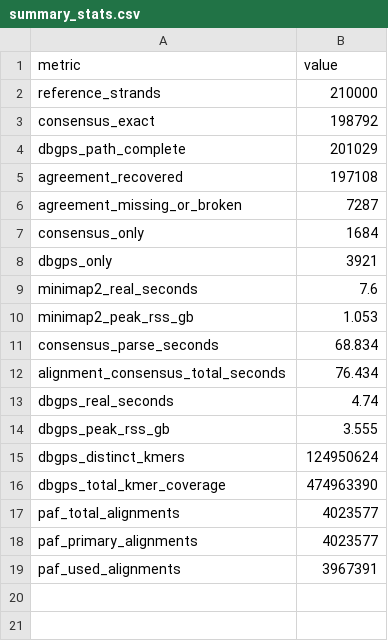
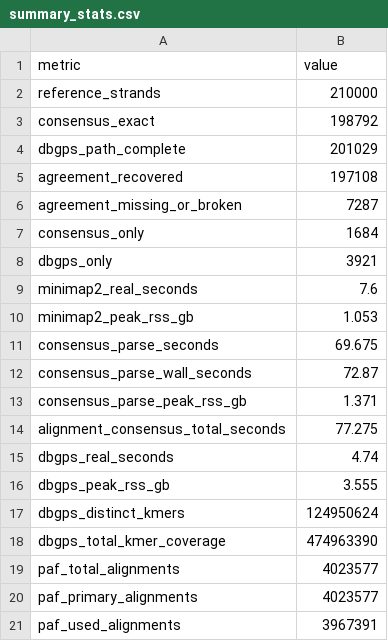
Before and after one commit to Scilence2022/DBGPS-analyzer, a CSV file: analysis/real_123/summary/summary_stats.csv, drawn as a sheet.

```diff
--- a/analysis/real_123/summary/summary_stats.csv
+++ b/analysis/real_123/summary/summary_stats.csv
@@ -10,4 +10,6 @@ minimap2_real_seconds,7.6
 minimap2_peak_rss_gb,1.053
-consensus_parse_seconds,68.834
-alignment_consensus_total_seconds,76.434
+consensus_parse_seconds,69.675
+consensus_parse_wall_seconds,72.87
+consensus_parse_peak_rss_gb,1.371
+alignment_consensus_total_seconds,77.275
 dbgps_real_seconds,4.74
```
Also changed, not shown: analysis/real_123_full/summary/summary_stats.csv, 9 other files.
